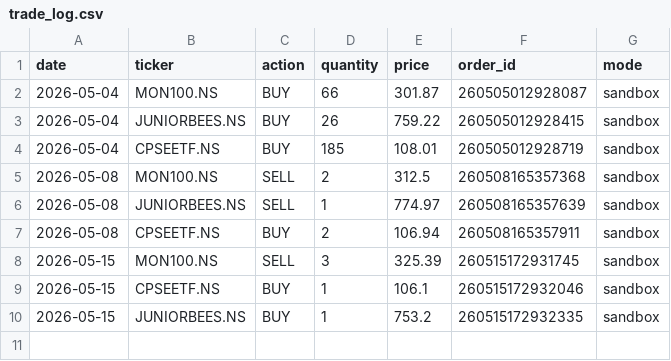
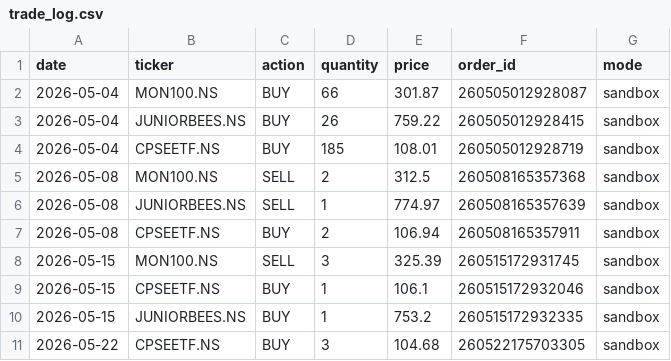
Before and after one commit to raghuramalur/raam-live, a CSV file: data/stage_3/trade_log.csv, drawn as a sheet.

```diff
--- a/data/stage_3/trade_log.csv
+++ b/data/stage_3/trade_log.csv
@@ -10 +10,2 @@ date,ticker,action,quantity,price,order_id,mode
 2026-05-15,JUNIORBEES.NS,BUY,1,753.2,260515172932335,sandbox
+2026-05-22,CPSEETF.NS,BUY,3,104.68,260522175703305,sandbox
```
Also changed, not shown: 1 other file.
